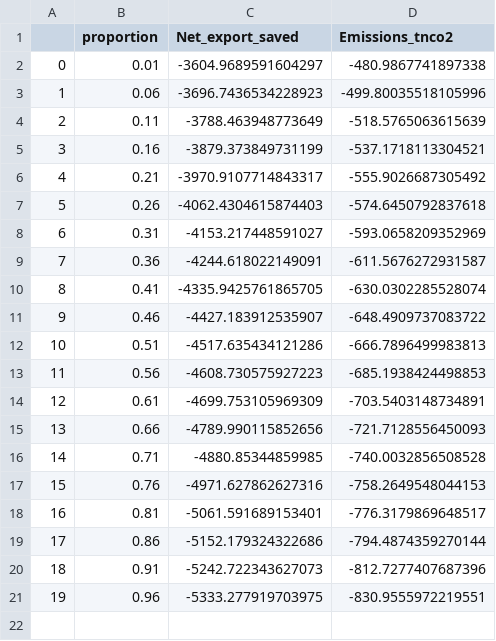
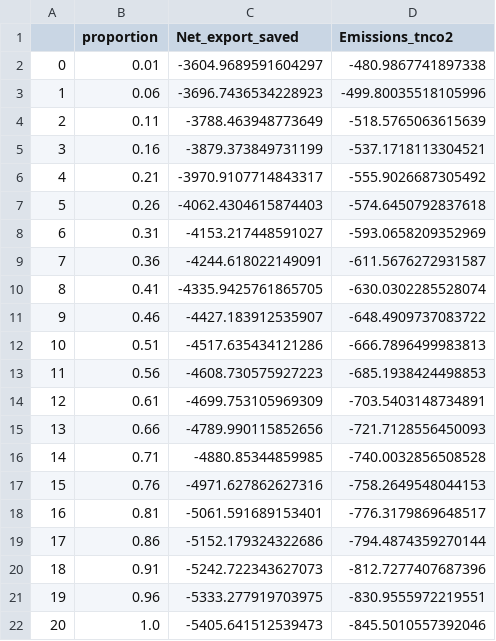
Before and after one commit to themathedges/3YP, a CSV file: data/prop_top.csv, drawn as a sheet.

Commit message:
added new prop_top and prop_bottom

```diff
--- a/data/prop_top.csv
+++ b/data/prop_top.csv
@@ -21 +21,2 @@
 19,0.96,-5333.277919703975,-830.9555972219551
+20,1.0,-5405.641512539473,-845.5010557392046
```
Also changed, not shown: data/prop_bottom.csv.
